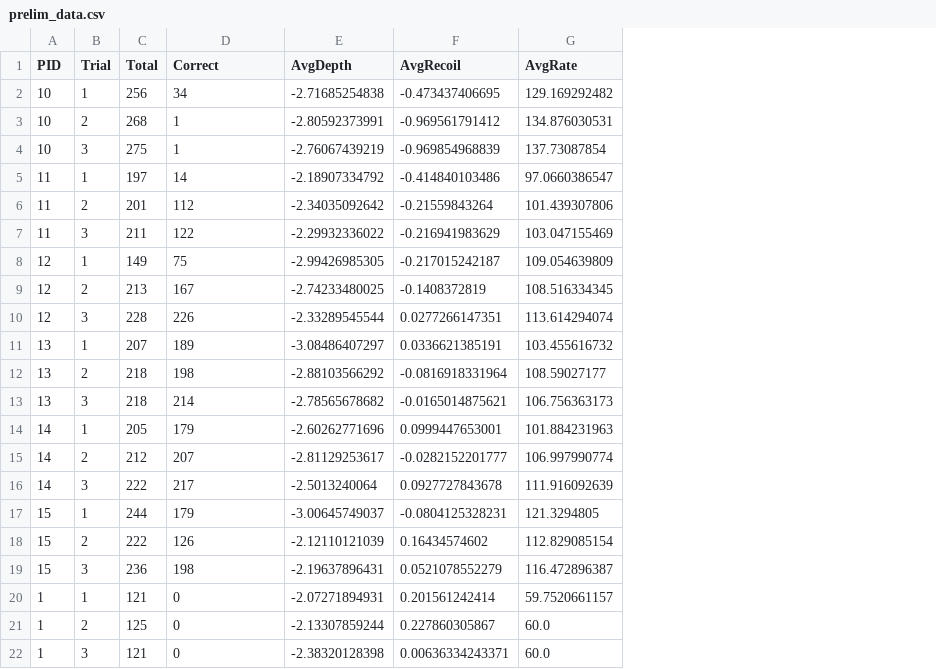
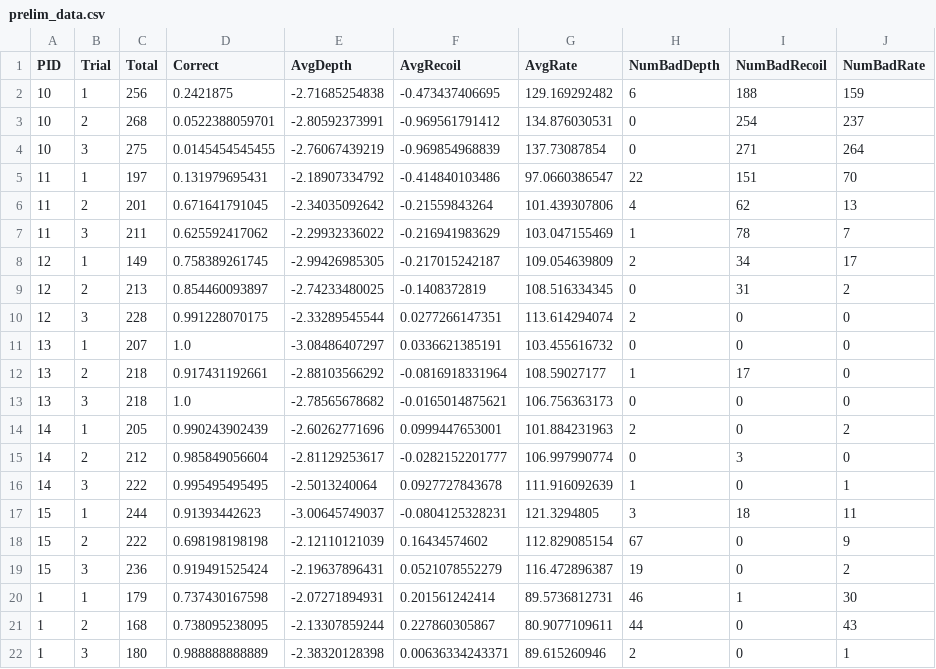
Before and after one commit to Isaac-W/cpr-vision-measurement, a CSV file: data/prelim_data.csv, drawn as a sheet; only a part is shown; the diff covers the shown part only; the diff names each change by its address in the sheet, - before the commit and + after, or states it on an @@ line.

Commit message:
Fixed the data

```diff
--- a/data/prelim_data.csv
+++ b/data/prelim_data.csv
+column H (NumBadDepth), rows 2-22: 6 | 0 | 0 | 22 | 4 | 1 | 2 | 0 | 2 | 0 | 1 | 0 | 2 | 0 | 1 | 3 | 67 | 19 | 46 | 44 | 2
+column I (NumBadRecoil), rows 2-22: 188 | 254 | 271 | 151 | 62 | 78 | 34 | 31 | 0 | 0 | 17 | 0 | 0 | 3 | 0 | 18 | 0 | 0 | 1 | 0 | 0
+column J (NumBadRate), rows 2-22: 159 | 237 | 264 | 70 | 13 | 7 | 17 | 2 | 0 | 0 | 0 | 0 | 2 | 0 | 1 | 11 | 9 | 2 | 30 | 43 | 1
-D2 (Correct): 34
+D2 (Correct): 0.2421875
-D3 (Correct): 1
+D3 (Correct): 0.0522388059701
-D4 (Correct): 1
+D4 (Correct): 0.0145454545455
-D5 (Correct): 14
+D5 (Correct): 0.131979695431
-D6 (Correct): 112
+D6 (Correct): 0.671641791045
-D7 (Correct): 122
+D7 (Correct): 0.625592417062
-D8 (Correct): 75
+D8 (Correct): 0.758389261745
-D9 (Correct): 167
+D9 (Correct): 0.854460093897
-D10 (Correct): 226
+D10 (Correct): 0.991228070175
-D11 (Correct): 189
+D11 (Correct): 1.0
-D12 (Correct): 198
+D12 (Correct): 0.917431192661
-D13 (Correct): 214
+D13 (Correct): 1.0
-D14 (Correct): 179
+D14 (Correct): 0.990243902439
-D15 (Correct): 207
+D15 (Correct): 0.985849056604
-D16 (Correct): 217
+D16 (Correct): 0.995495495495
-D17 (Correct): 179
+D17 (Correct): 0.91393442623
-D18 (Correct): 126
+D18 (Correct): 0.698198198198
-D19 (Correct): 198
+D19 (Correct): 0.919491525424
-C20 (Total): 121
+C20 (Total): 179
-D20 (Correct): 0
+D20 (Correct): 0.737430167598
-G20 (AvgRate): 59.7520661157
+G20 (AvgRate): 89.5736812731
-C21 (Total): 125
+C21 (Total): 168
-D21 (Correct): 0
+D21 (Correct): 0.738095238095
-G21 (AvgRate): 60.0
+G21 (AvgRate): 80.9077109611
-C22 (Total): 121
+C22 (Total): 180
-D22 (Correct): 0
+D22 (Correct): 0.988888888889
-G22 (AvgRate): 60.0
+G22 (AvgRate): 89.615260946
```
Also changed, not shown: 54 edited cells elsewhere in this file, 3 other files.
